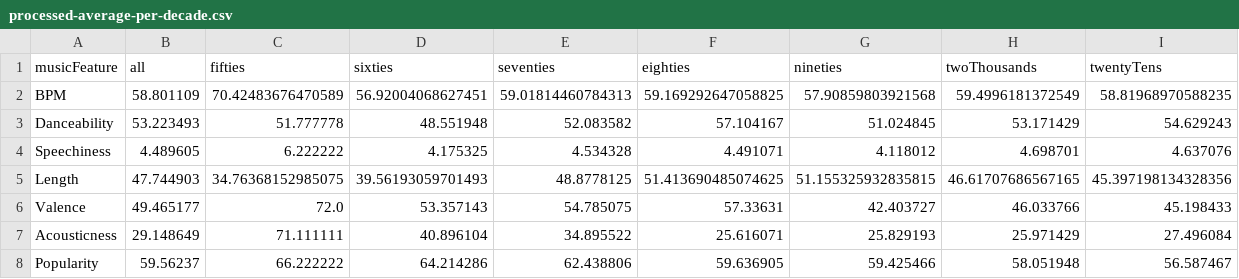
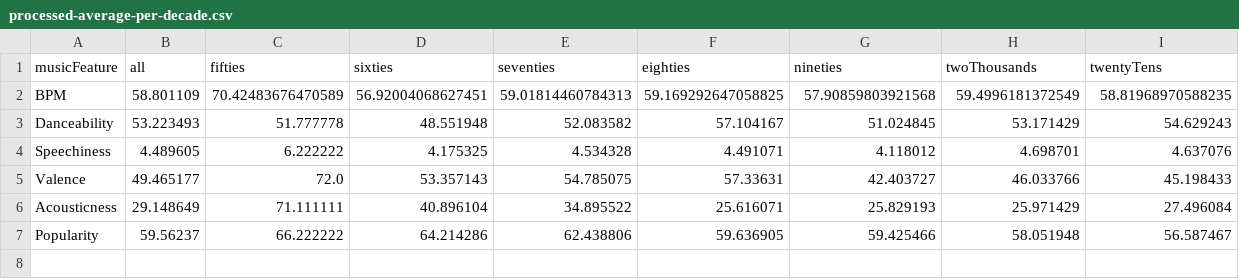
Before and after one commit to emmakjel/visualization, a CSV file: processed-average-per-decade.csv, drawn as a sheet; the diff names each change by its address in the sheet, - before the commit and + after, or states it on an @@ line.

```diff
--- a/processed-average-per-decade.csv
+++ b/processed-average-per-decade.csv
-row 5: Length | 47.744903 | 34.76368152985075 | 39.56193059701493 | 48.8778125 | 51.413690485074625 | 51.155325932835815 | 46.61707686567165 | 45.397198134328356
```
Also changed, not shown: processed-Spotify-2000.csv, 5 other files.
